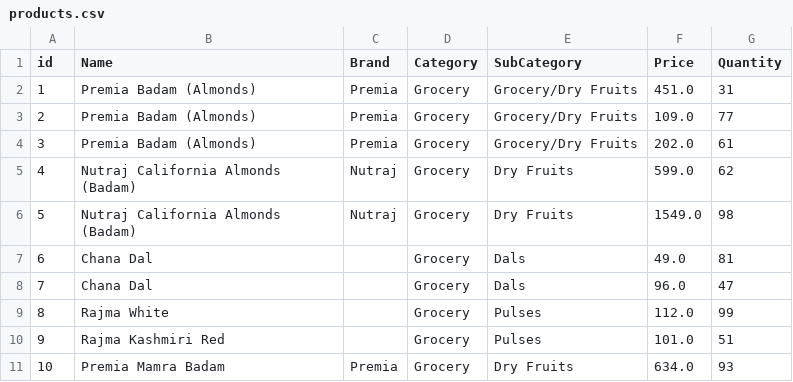
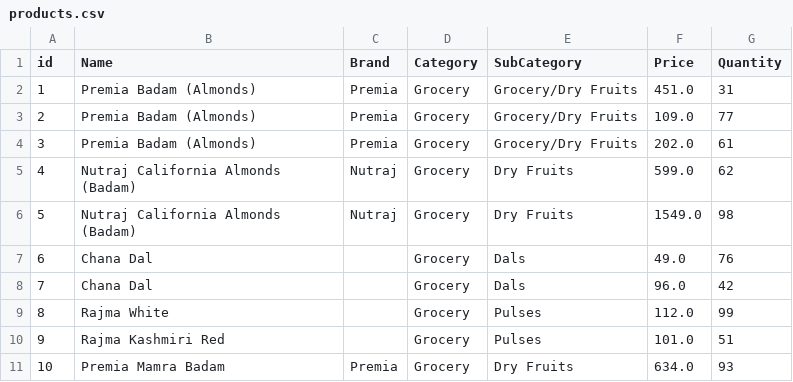
Before and after one commit to abhaymathur21/Cyber-Cypher-3.0, a CSV file: data/products.csv, drawn as a sheet; only a part is shown.

```diff
--- a/data/products.csv
+++ b/data/products.csv
@@ -6,4 +6,4 @@ id,Name,Brand,Category,SubCategory,Price,Quantity
 5,Nutraj California Almonds (Badam),Nutraj,Grocery,Dry Fruits,1549.0,98
-6,Chana Dal,,Grocery,Dals,49.0,81
-7,Chana Dal,,Grocery,Dals,96.0,47
+6,Chana Dal,,Grocery,Dals,49.0,76
+7,Chana Dal,,Grocery,Dals,96.0,42
 8,Rajma White,,Grocery,Pulses,112.0,99
```
Also changed, not shown: 3 other files.
